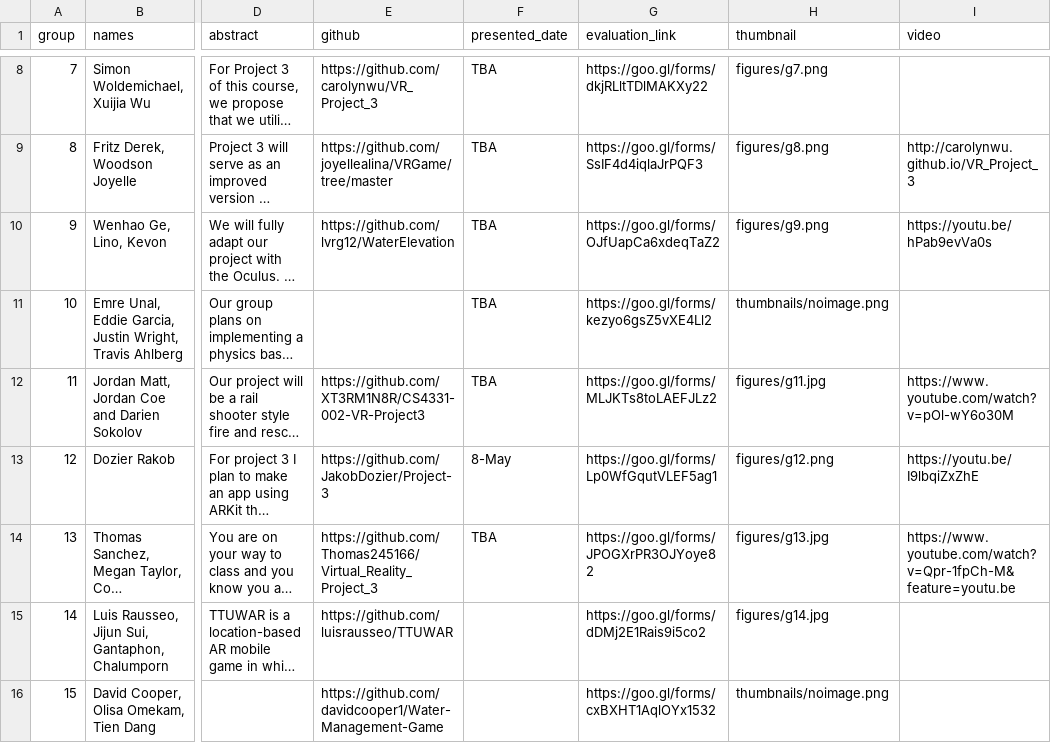
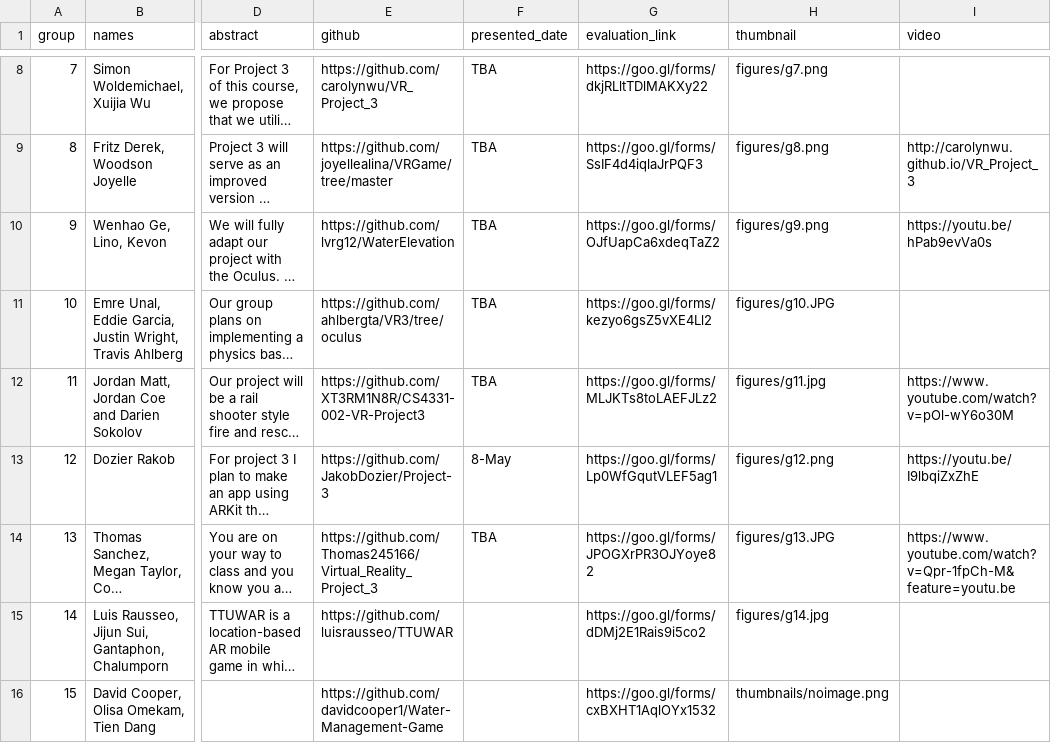
Before and after one commit to iDataVisualizationLab/5331Virtual-Reality, a CSV file: P3/P3Group.csv, drawn as a sheet; only a part is shown, gaps mark what is left out; long unchanged cells end in …; the diff names each change by its address in the sheet, - before the commit and + after, or states it on an @@ line.

```diff
--- a/P3/P3Group.csv
+++ b/P3/P3Group.csv
-E11 (github): (empty)
+E11 (github): https://github.com/ahlbergta/VR3/tree/oculus
-H11 (thumbnail): thumbnails/noimage.png
+H11 (thumbnail): figures/g10.JPG
-H14 (thumbnail): figures/g13.jpg
+H14 (thumbnail): figures/g13.JPG
```
Also changed, not shown: 1 other file.
